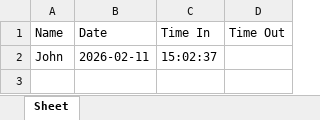
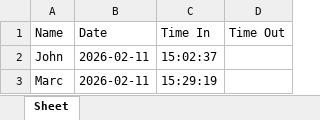
Before and after one commit to YuriBeginner/messenger-dtr, an Excel workbook: DTR/Marc.xlsx, sheet Sheet, drawn as a sheet; values as stored, in another font and other column widths than the file's, no borders; the diff names each change by its address in the sheet, - before the commit and + after, or states it on an @@ line.

Commit message:
Update DTR for Marc

```diff
--- a/DTR/Marc.xlsx (sheet Sheet)
+++ b/DTR/Marc.xlsx (sheet Sheet)
+row 3: Marc | 2026-02-11 | 15:29:19
```
